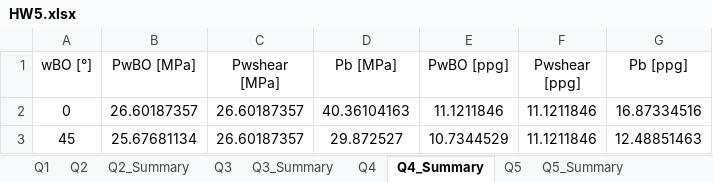
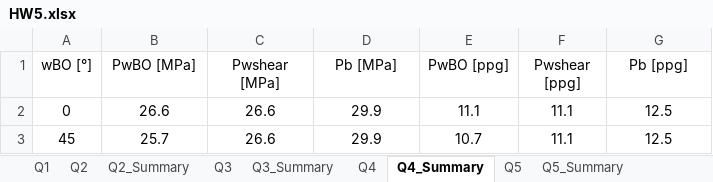
Before and after one commit to dnicolasespinoza/GeomechanicsJupyter, an Excel workbook: UndergradHomework/HW5/HW5.xlsx, sheet Q4_Summary, drawn as a sheet; values as stored, in another font and other column widths than the file's, no borders; the diff names each change by its address in the sheet, - before the commit and + after, or states it on an @@ line.

```diff
--- a/UndergradHomework/HW5/HW5.xlsx (sheet Q4_Summary)
+++ b/UndergradHomework/HW5/HW5.xlsx (sheet Q4_Summary)
-B2 (PwBO [MPa]): 26.60187357
+B2 (PwBO [MPa]): 26.6
-C2:C3 (Pwshear [MPa]): 26.60187357
+C2:C3 (Pwshear [MPa]): 26.6
-D2 (Pb [MPa]): 40.36104163
+D2 (Pb [MPa]): 29.9
-E2 (PwBO [ppg]): 11.1211846
+E2 (PwBO [ppg]): 11.1
-F2:F3 (Pwshear [ppg]): 11.1211846
+F2:F3 (Pwshear [ppg]): 11.1
-G2 (Pb [ppg]): 16.87334516
+G2 (Pb [ppg]): 12.5
-B3 (PwBO [MPa]): 25.67681134
+B3 (PwBO [MPa]): 25.7
-D3 (Pb [MPa]): 29.872527
+D3 (Pb [MPa]): 29.9
-E3 (PwBO [ppg]): 10.7344529
+E3 (PwBO [ppg]): 10.7
-G3 (Pb [ppg]): 12.48851463
+G3 (Pb [ppg]): 12.5
```
Also changed, not shown: sheet Q3_Summary, sheet Q3, sheet Q2_Summary, sheet Q5_Summary, sheet Q4, sheet Q5, formulas that keep their value, charts or pictures, 2 other files.
